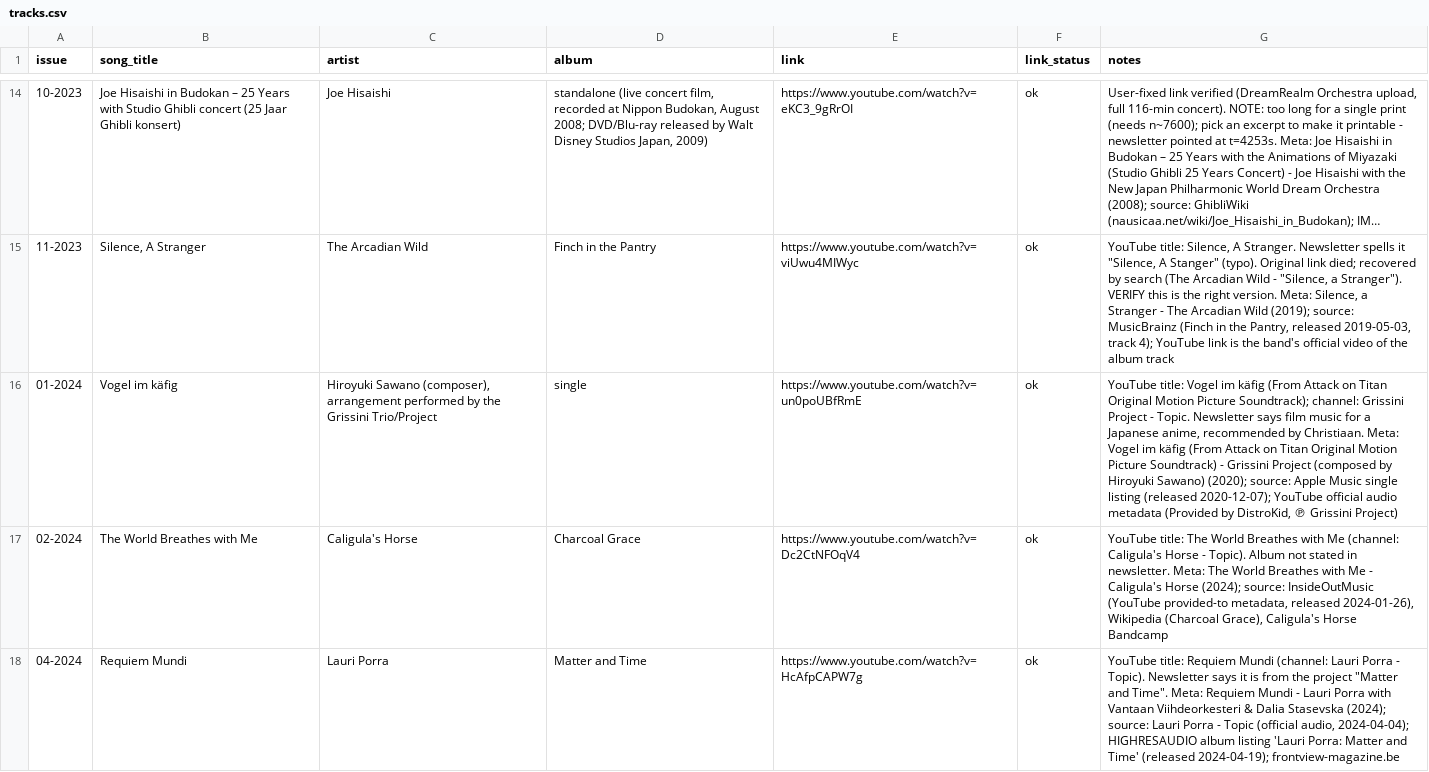
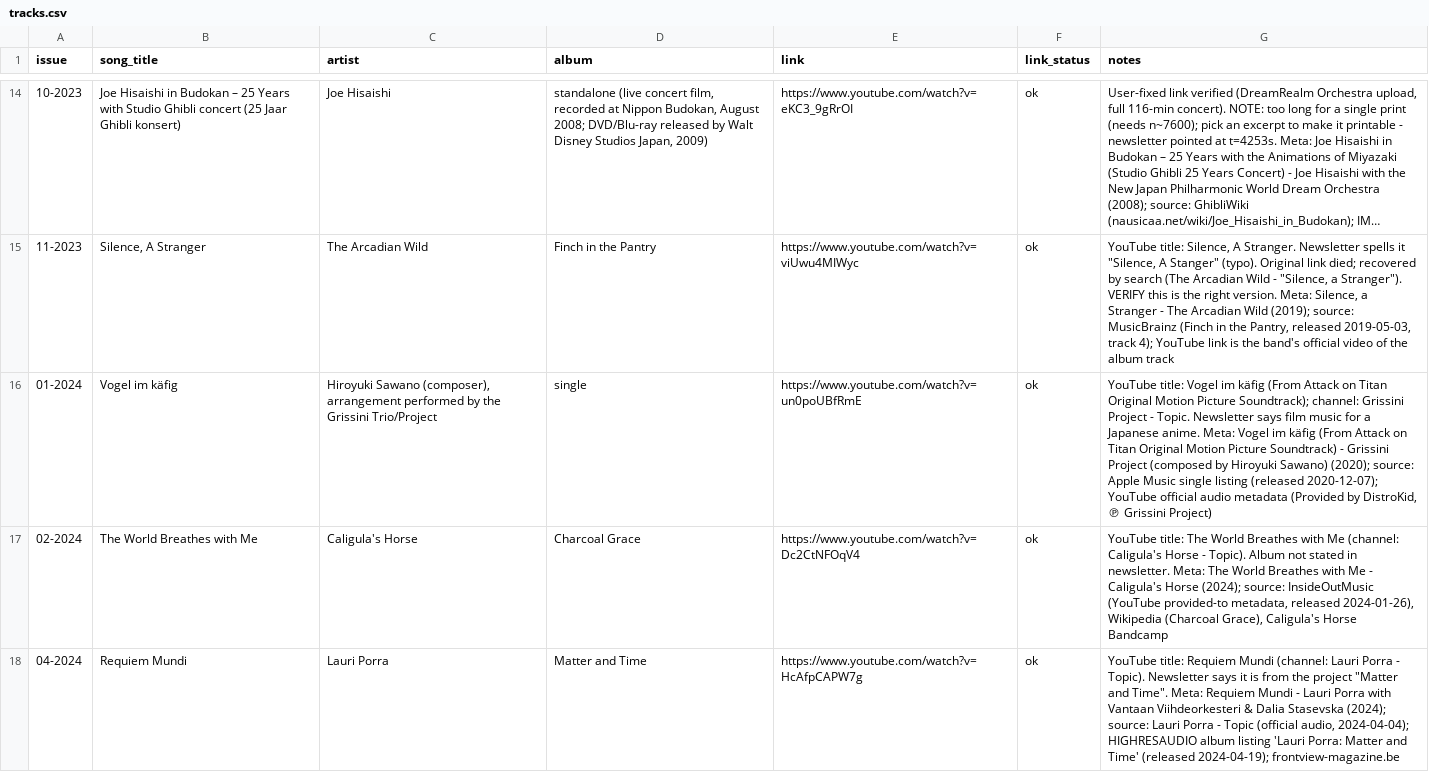
Before and after one commit to DouwMarx/loopviz, a CSV file: tracks.csv, drawn as a sheet; only a part is shown, gaps mark what is left out; long unchanged cells end in …; the diff names each change by its address in the sheet, - before the commit and + after, or states it on an @@ line.

```diff
--- a/tracks.csv
+++ b/tracks.csv
-G16 (notes): …a Japanese anime, recommended by Christiaan. Meta: Vogel…
+G16 (notes): …a Japanese anime. Meta: Vogel…
```
Also changed, not shown: 1 other file.
